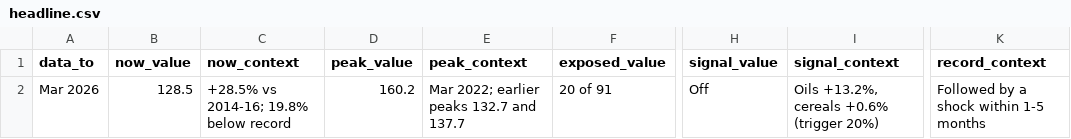
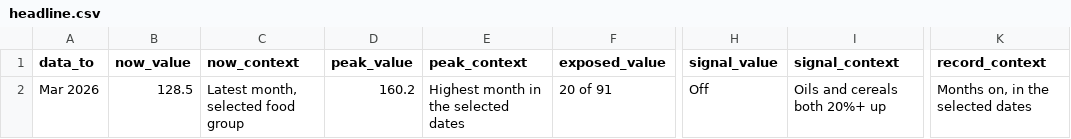
Before and after one commit to tuannm3812/assignment3-faostat-viz, a CSV file: showcase/output/looker/headline.csv, drawn as a sheet; only a part is shown, gaps mark what is left out; the diff names each change by its address in the sheet, - before the commit and + after, or states it on an @@ line.

```diff
--- a/showcase/output/looker/headline.csv
+++ b/showcase/output/looker/headline.csv
-C2 (now_context): +28.5% vs 2014-16; 19.8% below record
+C2 (now_context): Latest month, selected food group
-E2 (peak_context): Mar 2022; earlier peaks 132.7 and 137.7
+E2 (peak_context): Highest month in the selected dates
-I2 (signal_context): Oils +13.2%, cereals +0.6% (trigger 20%)
+I2 (signal_context): Oils and cereals both 20%+ up
-K2 (record_context): Followed by a shock within 1-5 months
+K2 (record_context): Months on, in the selected dates
```
Also changed, not shown: 3 other files.
